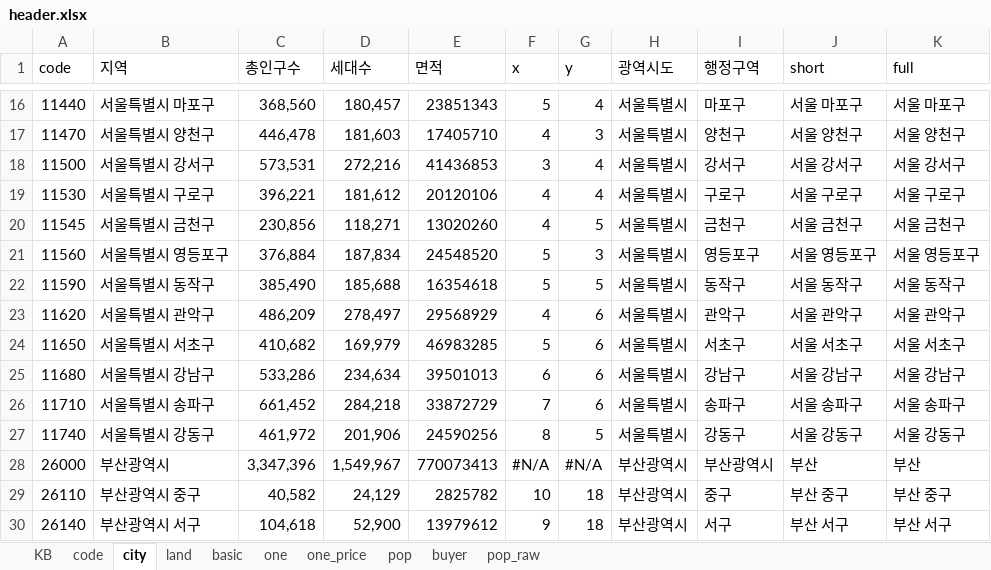
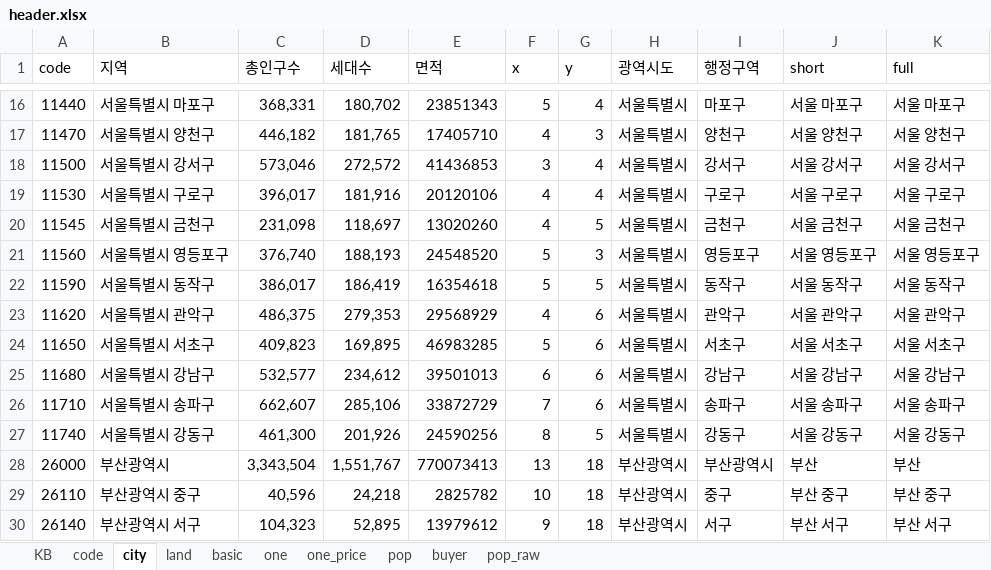
Before and after one commit to sizipusx/fundamental, an Excel workbook: files/header.xlsx, sheet city, drawn as a sheet; only a part is shown, gaps mark what is left out; values as stored, in another font and other column widths than the file's, no cell formats; conditional formats not drawn; the diff covers the shown part only; the diff names each change by its address in the sheet, - before the commit and + after, or states it on an @@ line.

```diff
--- a/files/header.xlsx (sheet city)
+++ b/files/header.xlsx (sheet city)
-C16 (총인구수): 368,560
+C16 (총인구수): 368,331
-D16 (세대수): 180,457
+D16 (세대수): 180,702
-C17 (총인구수): 446,478
+C17 (총인구수): 446,182
-D17 (세대수): 181,603
+D17 (세대수): 181,765
-C18 (총인구수): 573,531
+C18 (총인구수): 573,046
-D18 (세대수): 272,216
+D18 (세대수): 272,572
-C19 (총인구수): 396,221
+C19 (총인구수): 396,017
-D19 (세대수): 181,612
+D19 (세대수): 181,916
-C20 (총인구수): 230,856
+C20 (총인구수): 231,098
-D20 (세대수): 118,271
+D20 (세대수): 118,697
-C21 (총인구수): 376,884
+C21 (총인구수): 376,740
-D21 (세대수): 187,834
+D21 (세대수): 188,193
-C22 (총인구수): 385,490
+C22 (총인구수): 386,017
-D22 (세대수): 185,688
+D22 (세대수): 186,419
-C23 (총인구수): 486,209
+C23 (총인구수): 486,375
-D23 (세대수): 278,497
+D23 (세대수): 279,353
-C24 (총인구수): 410,682
+C24 (총인구수): 409,823
-D24 (세대수): 169,979
+D24 (세대수): 169,895
-C25 (총인구수): 533,286
+C25 (총인구수): 532,577
-D25 (세대수): 234,634
+D25 (세대수): 234,612
-C26 (총인구수): 661,452
+C26 (총인구수): 662,607
-D26 (세대수): 284,218
+D26 (세대수): 285,106
-C27 (총인구수): 461,972
+C27 (총인구수): 461,300
-D27 (세대수): 201,906
+D27 (세대수): 201,926
-C28 (총인구수): 3,347,396
+C28 (총인구수): 3,343,504
-D28 (세대수): 1,549,967
+D28 (세대수): 1,551,767
-F28 (x): #N/A
+F28 (x): 13
-G28 (y): #N/A
+G28 (y): 18
-C29 (총인구수): 40,582
+C29 (총인구수): 40,596
-D29 (세대수): 24,129
+D29 (세대수): 24,218
-C30 (총인구수): 104,618
+C30 (총인구수): 104,323
-D30 (세대수): 52,900
+D30 (세대수): 52,895
```
Also changed, not shown: 613 edited cells elsewhere in this sheet, sheet pop_raw, cell formats.
